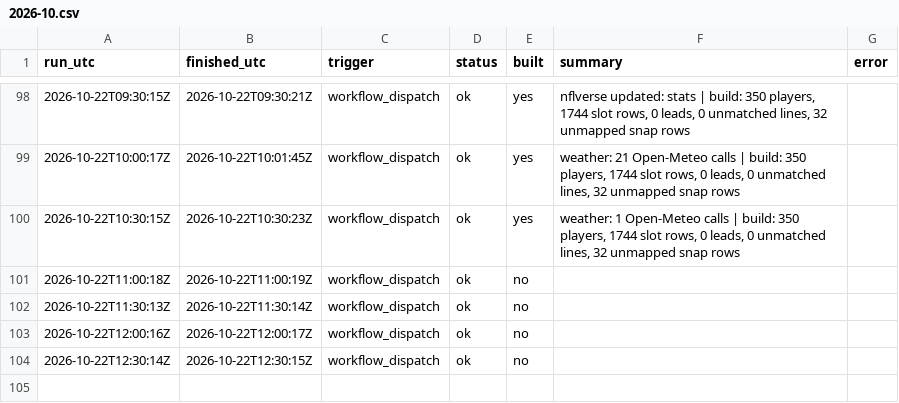
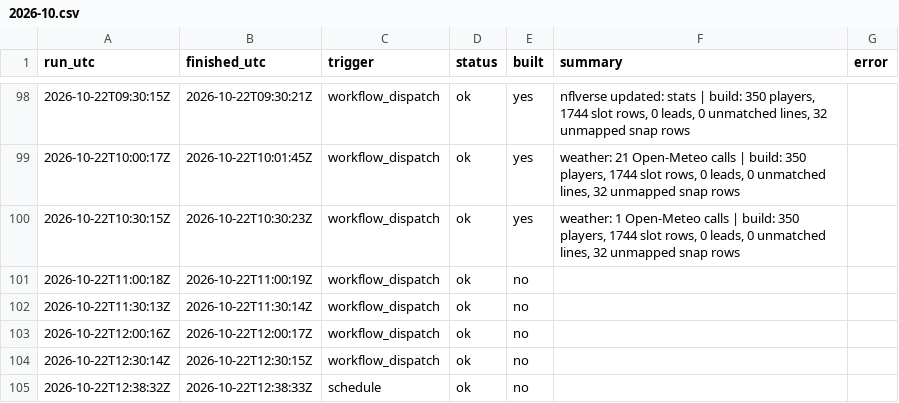
Before and after one commit to mvpeterson0-netizen/NFL-Odds-Tracker, a CSV file: data/runs/2026-10.csv, drawn as a sheet; only a part is shown, gaps mark what is left out.

```diff
--- a/data/runs/2026-10.csv
+++ b/data/runs/2026-10.csv
@@ -104 +104,2 @@ run_utc,finished_utc,trigger,status,built,summary,error
 2026-10-22T12:30:14Z,2026-10-22T12:30:15Z,workflow_dispatch,ok,no,,
+2026-10-22T12:38:32Z,2026-10-22T12:38:33Z,schedule,ok,no,,
```
Also changed, not shown: 1 other file.
